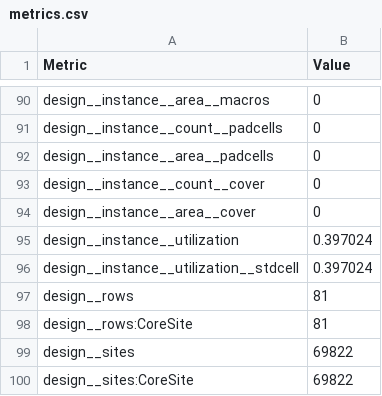
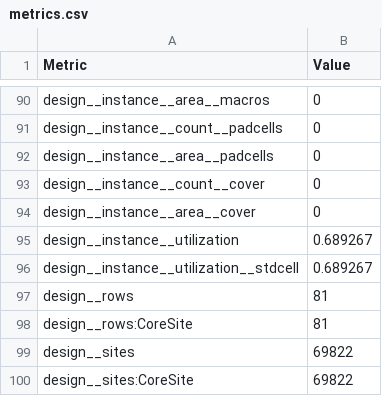
Before and after one commit to TinyTapeout/tinytapeout-ihp-26a-staging, a CSV file: projects/tt_um_herald/stats/metrics.csv, drawn as a sheet; only a part is shown, gaps mark what is left out; the diff covers the shown part only.

```diff
--- a/projects/tt_um_herald/stats/metrics.csv
+++ b/projects/tt_um_herald/stats/metrics.csv
@@ -94,4 +94,4 @@ design__instance__count__cover,0
 design__instance__area__cover,0
-design__instance__utilization,0.397024
-design__instance__utilization__stdcell,0.397024
+design__instance__utilization,0.689267
+design__instance__utilization__stdcell,0.689267
 design__rows,81
```
Also changed, not shown: 2 added rows and 80 edited cells elsewhere in this file, 6 other files.
